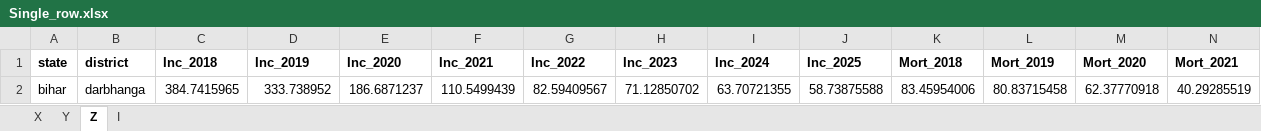
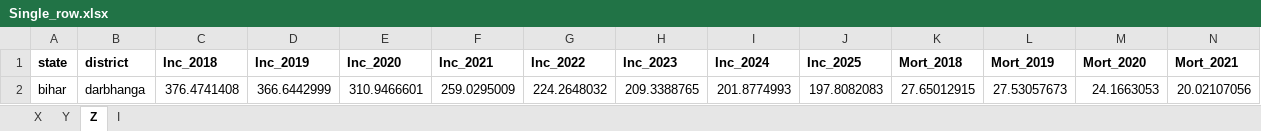
Before and after one commit to juanvesga/india-subnational-tbmodel, an Excel workbook: data/Single_row.xlsx, sheet Z, drawn as a sheet; only a part is shown; values as stored, in another font and other column widths than the file's, no borders; removed rows and columns are numbered as before the commit, all else as after; rows hold the shown columns only; the diff names each change by its address in the sheet, - before the commit and + after, or states it on an @@ line.

```diff
--- a/data/Single_row.xlsx (sheet Z)
+++ b/data/Single_row.xlsx (sheet Z)
-row 2: bihar | darbhanga | 384.7415965 | 333.738952 | 186.6871237 | 110.5499439 | 82.59409567 | 71.12850702 | 63.70721355 | 58.73875588 | 83.45954006 | 80.83715458 | 62.37770918 | 40.29285519
+row 2: bihar | darbhanga | 376.4741408 | 366.6442999 | 310.9466601 | 259.0295009 | 224.2648032 | 209.3388765 | 201.8774993 | 197.8082083 | 27.65012915 | 27.53057673 | 24.1663053 | 20.02107056
```
Also changed, not shown: sheet Y, sheet X, 11 other files.
